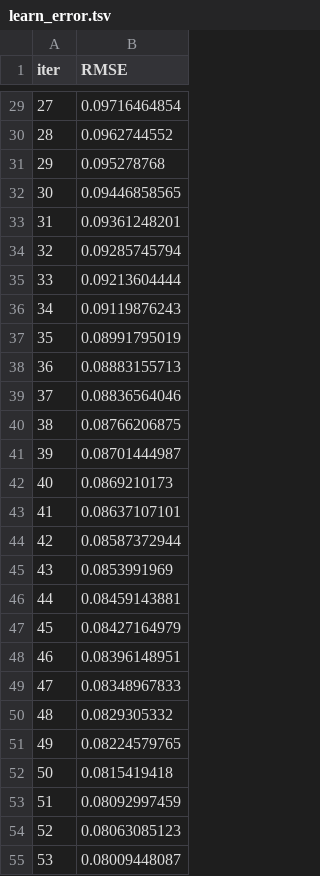
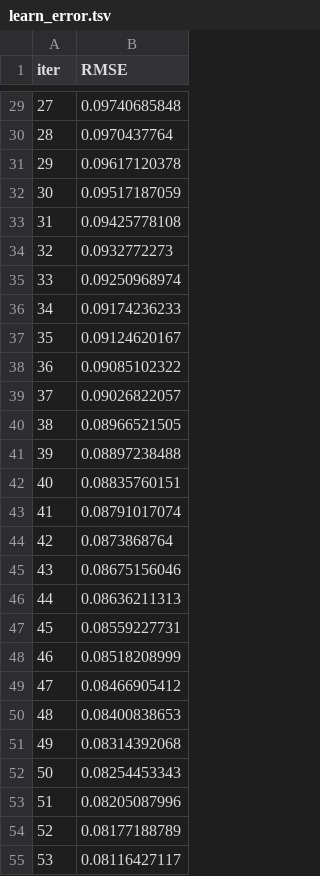
Before and after one commit to ArbazAslam123/Karachi_AQI_Predictor, a TSV file: catboost_info/learn_error.tsv, drawn as a sheet; only a part is shown, gaps mark what is left out; the diff covers the shown part only.

```diff
--- a/catboost_info/learn_error.tsv
+++ b/catboost_info/learn_error.tsv
@@ -29,27 +29,27 @@ iter	RMSE
-27	0.09716464854
-28	0.0962744552
-29	0.095278768
-30	0.09446858565
-31	0.09361248201
-32	0.09285745794
-33	0.09213604444
-34	0.09119876243
-35	0.08991795019
-36	0.08883155713
-37	0.08836564046
-38	0.08766206875
-39	0.08701444987
-40	0.0869210173
-41	0.08637107101
-42	0.08587372944
-43	0.0853991969
-44	0.08459143881
-45	0.08427164979
-46	0.08396148951
-47	0.08348967833
-48	0.0829305332
-49	0.08224579765
-50	0.0815419418
-51	0.08092997459
-52	0.08063085123
-53	0.08009448087
+27	0.09740685848
+28	0.0970437764
+29	0.09617120378
+30	0.09517187059
+31	0.09425778108
+32	0.0932772273
+33	0.09250968974
+34	0.09174236233
+35	0.09124620167
+36	0.09085102322
+37	0.09026822057
+38	0.08966521505
+39	0.08897238488
+40	0.08835760151
+41	0.08791017074
+42	0.0873868764
+43	0.08675156046
+44	0.08636211313
+45	0.08559227731
+46	0.08518208999
+47	0.08466905412
+48	0.08400838653
+49	0.08314392068
+50	0.08254453343
+51	0.08205087996
+52	0.08177188789
+53	0.08116427117
```
Also changed, not shown: 173 edited cells elsewhere in this file, Karachi_weather_data.csv, Karachi_weather_hourly_last_year.csv, 22 other files.
